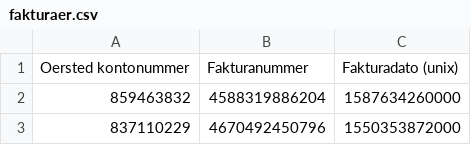
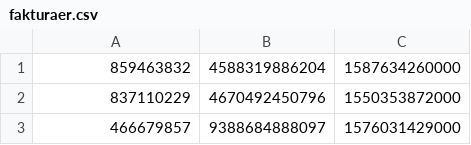
Before and after one commit to aarhustech-orsted/oestad-invoices, a CSV file: data/raw/fakturaer.csv, drawn as a sheet; only a part is shown; the shorter side is filled out with more unchanged rows; the diff names each change by its address in the sheet, - before the commit and + after, or states it on an @@ line.

```diff
--- a/data/raw/fakturaer.csv
+++ b/data/raw/fakturaer.csv
-row 1: Oersted kontonummer | Fakturanummer | Fakturadato (unix)
```
Also changed, not shown: data/raw/forbrug.csv, data/raw/kunder.csv, 8 other files.
